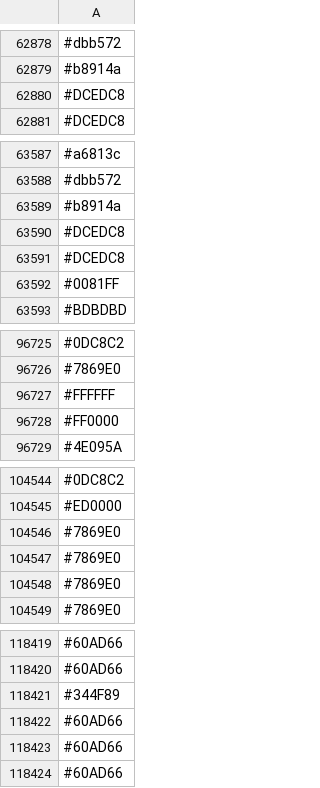
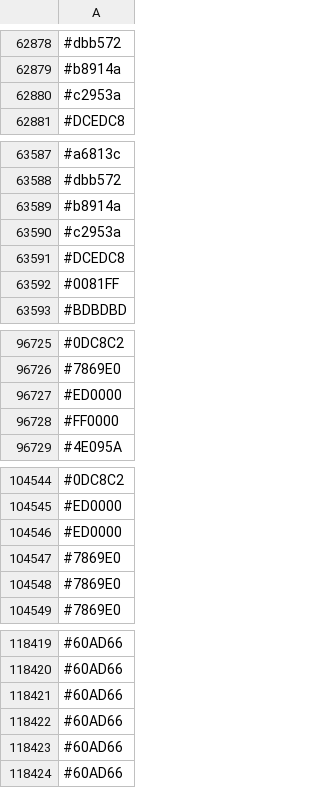
Before and after one commit to capsuleman/dirtybiology-flag-versioning, a CSV file: flag-data.csv, drawn as a sheet; only a part is shown, gaps mark what is left out; the diff covers the shown part only.

```diff
--- a/flag-data.csv
+++ b/flag-data.csv
@@ -62879,3 +62879,3 @@
 #b8914a
-#DCEDC8
+#c2953a
 #DCEDC8
@@ -63589,3 +63589,3 @@
 #b8914a
-#DCEDC8
+#c2953a
 #DCEDC8
@@ -96726,3 +96726,3 @@
 #7869E0
-#FFFFFF
+#ED0000
 #FF0000
@@ -104545,3 +104545,3 @@
 #ED0000
-#7869E0
+#ED0000
 #7869E0
@@ -118420,3 +118420,3 @@
 #60AD66
-#344F89
+#60AD66
 #60AD66
```
Also changed, not shown: 9 added rows, 9 removed rows, 2 moved rows and 5 edited cells elsewhere in this file.
